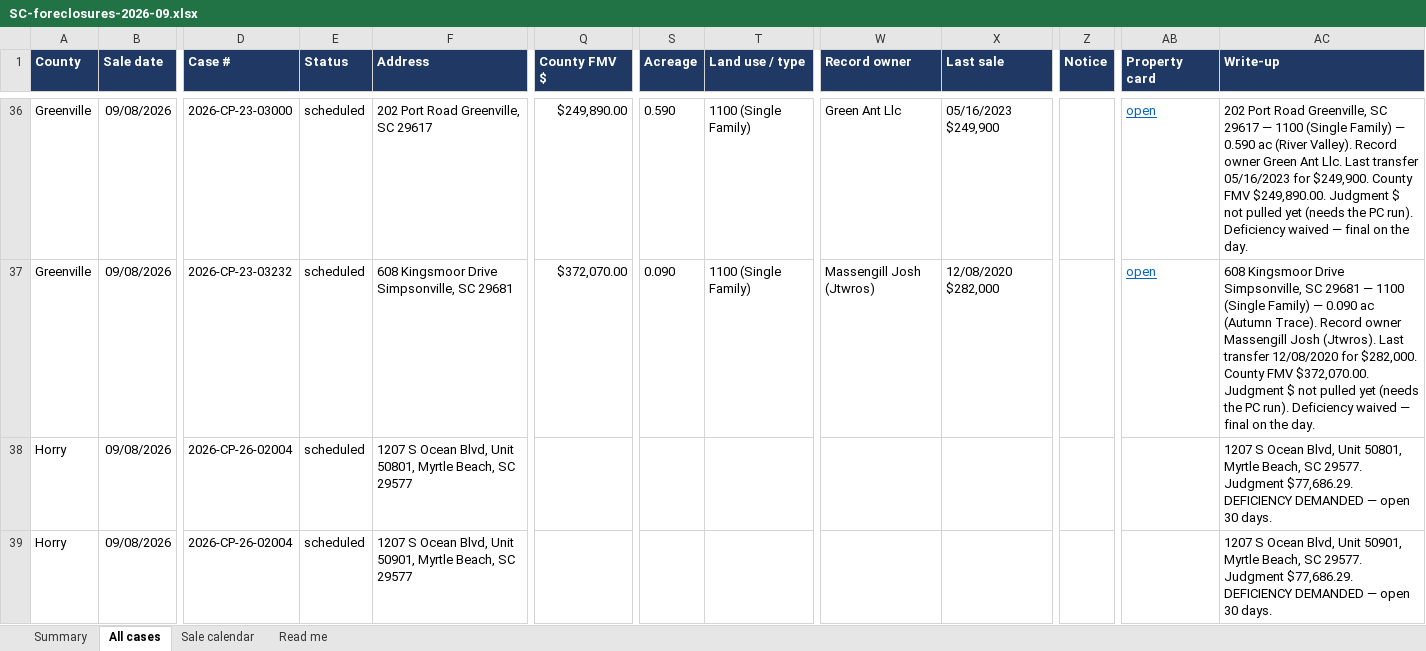
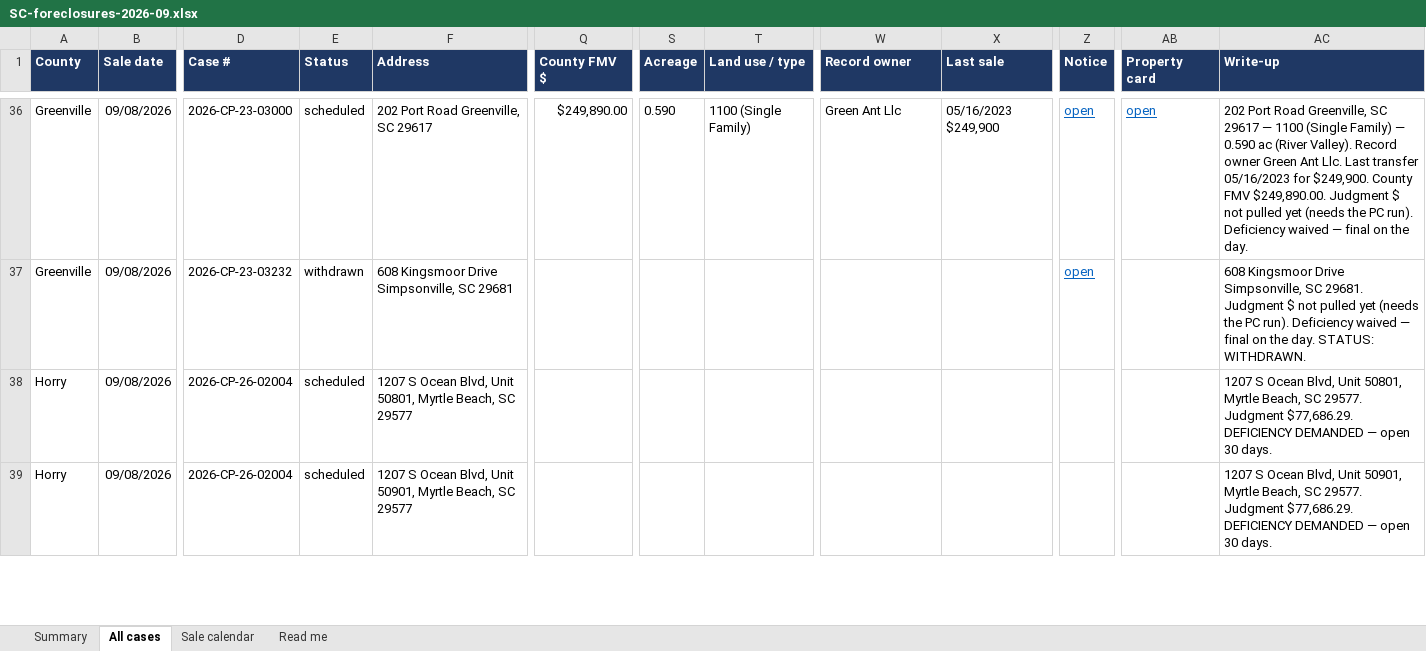
Before and after one commit to briandillardre/hello-world, an Excel workbook: tools/foreclosures/reports/SC-foreclosures-2026-09.xlsx, sheet All cases, drawn as a sheet; only a part is shown, gaps mark what is left out; values as stored, in another font and other column widths than the file's, no borders; the diff covers the shown part only; the diff names each change by its address in the sheet, - before the commit and + after, or states it on an @@ line.

```diff
--- a/tools/foreclosures/reports/SC-foreclosures-2026-09.xlsx (sheet All cases)
+++ b/tools/foreclosures/reports/SC-foreclosures-2026-09.xlsx (sheet All cases)
-Z36:Z37 (Notice): (empty)
+Z36:Z37 (Notice): open
-E37 (Status): scheduled
+E37 (Status): withdrawn
-Q37 (County FMV $): $372,070.00
+Q37 (County FMV $): (empty)
-S37 (Acreage): 0.090
+S37 (Acreage): (empty)
-T37 (Land use / type): 1100 (Single Family)
+T37 (Land use / type): (empty)
-W37 (Record owner): Massengill Josh (Jtwros)
+W37 (Record owner): (empty)
-X37 (Last sale): 12/08/2020 $282,000
+X37 (Last sale): (empty)
-AB37 (Property card): open
+AB37 (Property card): (empty)
-AC37 (Write-up): …Simpsonville, SC 29681 — 1100 (Single Family) — 0.090 ac (Autumn Trace). Record owner Massengill Josh (Jtwros). Last transfer 12/08/2020 for $282,000. County FMV $372,070.00. Judgment $ not pulled yet (needs the PC run). Deficiency waived — final on the day.
+AC37 (Write-up): …Simpsonville, SC 29681. Judgment $ not pulled yet (needs the PC run). Deficiency waived — final on the day. STATUS: WITHDRAWN.
```
Also changed, not shown: 53 edited cells elsewhere in this sheet, 5 other files.
